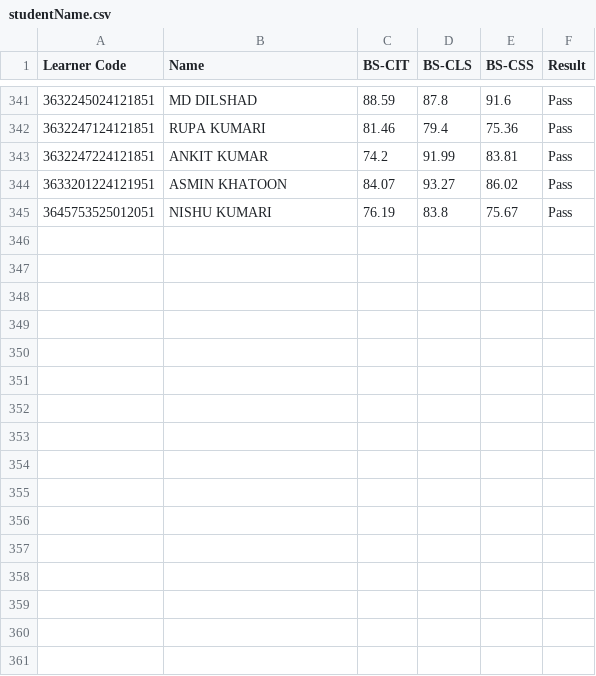
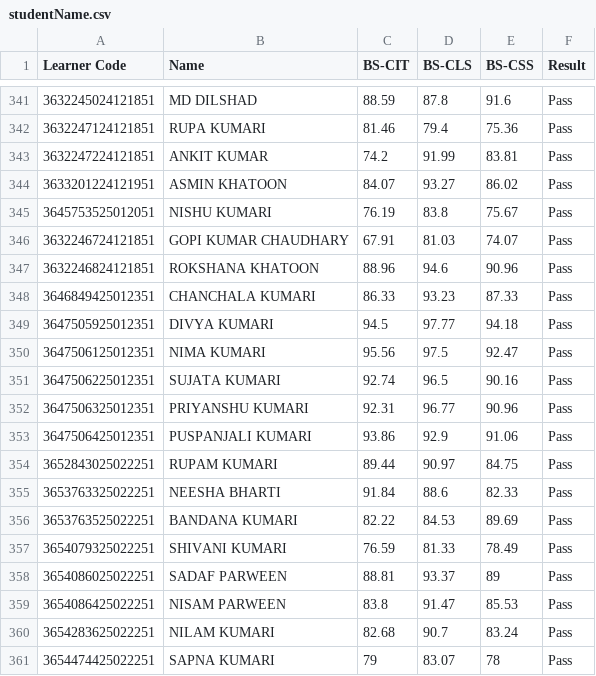
Before and after one commit to beedcyberhyt/KYP-Result-Hayaghat, a CSV file: studentName.csv, drawn as a sheet; only a part is shown, gaps mark what is left out; the diff names each change by its address in the sheet, - before the commit and + after, or states it on an @@ line.

Commit message:
29th & 30th May 2025 Exam Event Result file update
Result file updated 05-06-2025

```diff
--- a/studentName.csv
+++ b/studentName.csv
+row 346: 3632246724121851 | GOPI KUMAR CHAUDHARY | 67.91 | 81.03 | 74.07 | Pass
+row 347: 3632246824121851 | ROKSHANA KHATOON | 88.96 | 94.6 | 90.96 | Pass
+row 348: 3646849425012351 | CHANCHALA KUMARI | 86.33 | 93.23 | 87.33 | Pass
+row 349: 3647505925012351 | DIVYA KUMARI | 94.5 | 97.77 | 94.18 | Pass
+row 350: 3647506125012351 | NIMA KUMARI | 95.56 | 97.5 | 92.47 | Pass
+row 351: 3647506225012351 | SUJATA KUMARI | 92.74 | 96.5 | 90.16 | Pass
+row 352: 3647506325012351 | PRIYANSHU KUMARI | 92.31 | 96.77 | 90.96 | Pass
+row 353: 3647506425012351 | PUSPANJALI KUMARI | 93.86 | 92.9 | 91.06 | Pass
+row 354: 3652843025022251 | RUPAM KUMARI | 89.44 | 90.97 | 84.75 | Pass
+row 355: 3653763325022251 | NEESHA BHARTI | 91.84 | 88.6 | 82.33 | Pass
+row 356: 3653763525022251 | BANDANA KUMARI | 82.22 | 84.53 | 89.69 | Pass
+row 357: 3654079325022251 | SHIVANI KUMARI | 76.59 | 81.33 | 78.49 | Pass
+row 358: 3654086025022251 | SADAF PARWEEN | 88.81 | 93.37 | 89 | Pass
+row 359: 3654086425022251 | NISAM PARWEEN | 83.8 | 91.47 | 85.53 | Pass
+row 360: 3654283625022251 | NILAM KUMARI | 82.68 | 90.7 | 83.24 | Pass
+row 361: 3654474425022251 | SAPNA KUMARI | 79 | 83.07 | 78 | Pass
```
